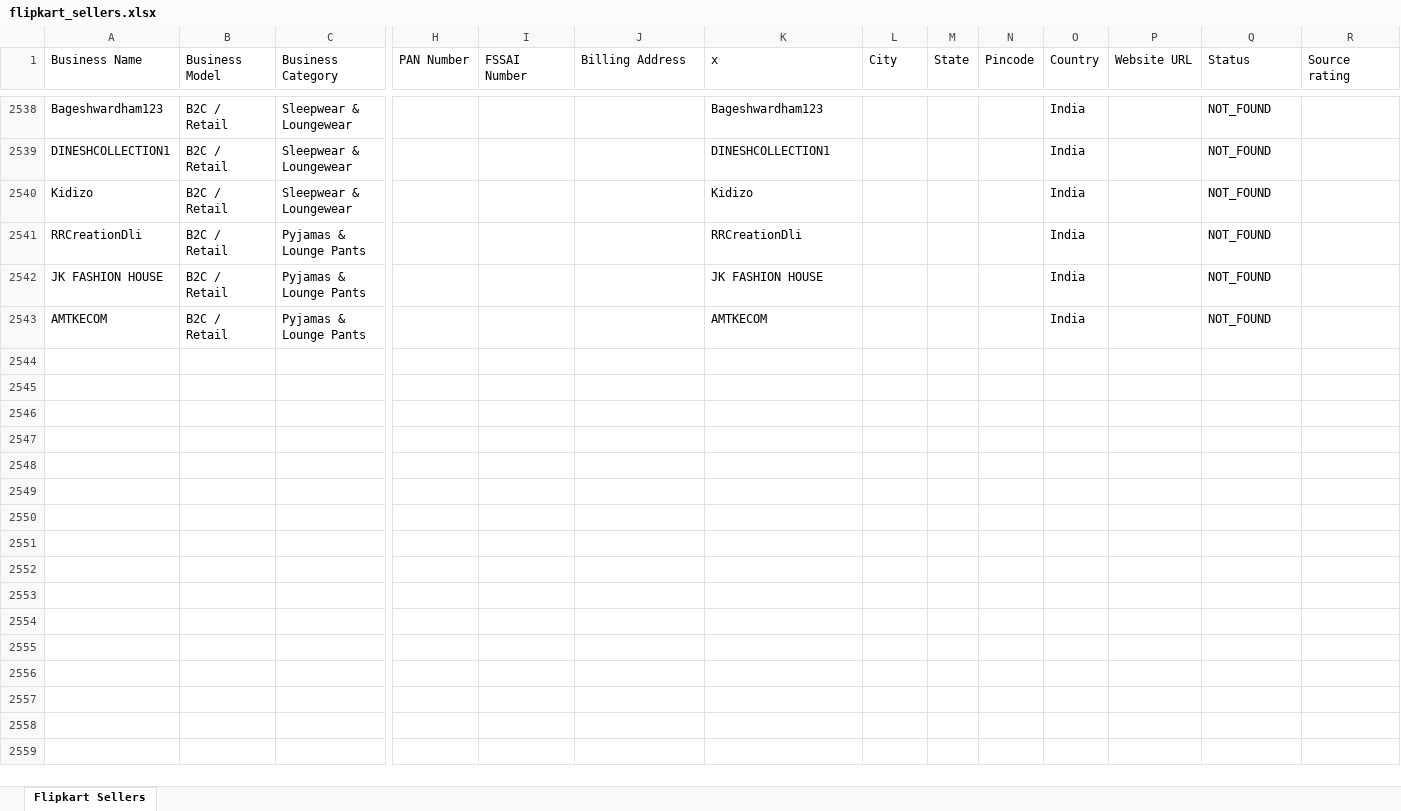
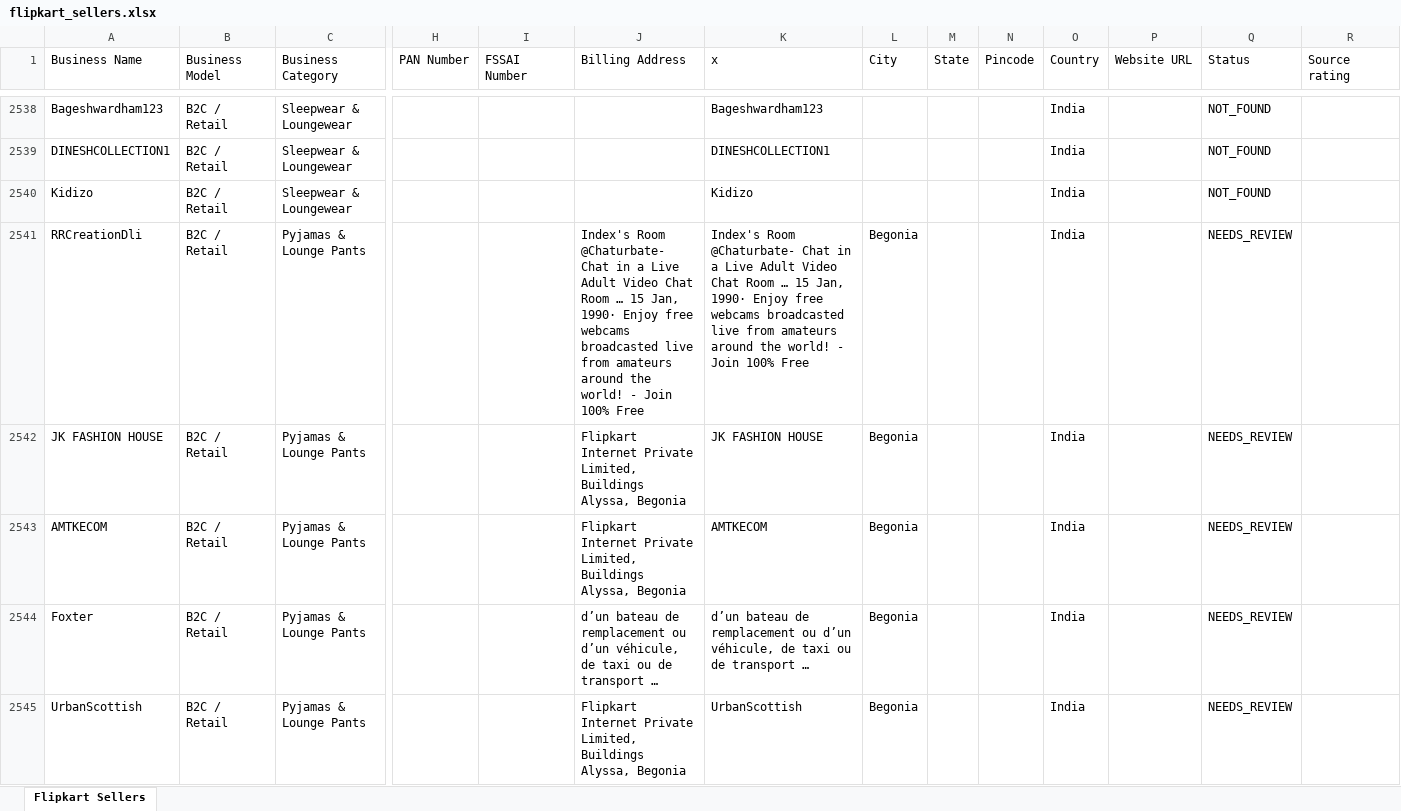
Before and after one commit to Harishkrishnakumarr/Flipkart-scrapp, an Excel workbook: output/flipkart_sellers.xlsx, sheet Flipkart Sellers, drawn as a sheet; only a part is shown, gaps mark what is left out; values as stored, in another font and other column widths than the file's, no cell formats; rows hold the shown columns only; the diff covers the shown part only; the diff names each change by its address in the sheet, - before the commit and + after, or states it on an @@ line.

```diff
--- a/output/flipkart_sellers.xlsx (sheet Flipkart Sellers)
+++ b/output/flipkart_sellers.xlsx (sheet Flipkart Sellers)
-J2541 (Billing Address): (empty)
+J2541 (Billing Address): Index's Room @Chaturbate- Chat in a Live Adult Video Chat Room … 15 Jan, 1990· Enjoy free webcams broadcasted live from amateurs around the world! - Join 100% Free
-K2541 (x): RRCreationDli
+K2541 (x): Index's Room @Chaturbate- Chat in a Live Adult Video Chat Room … 15 Jan, 1990· Enjoy free webcams broadcasted live from amateurs around the world! - Join 100% Free
-L2541:L2543 (City): (empty)
+L2541:L2543 (City): Begonia
-Q2541:Q2543 (Status): NOT_FOUND
+Q2541:Q2543 (Status): NEEDS_REVIEW
-J2542:J2543 (Billing Address): (empty)
+J2542:J2543 (Billing Address): Flipkart Internet Private Limited, Buildings Alyssa, Begonia
+row 2544: Foxter | B2C / Retail | Pyjamas & Lounge Pants |  |  | d’un bateau de remplacement ou d’un véhicule, de taxi ou de transport … | d’un bateau de remplacement ou d’un véhicule, de taxi ou de transport … | Begonia |  |  | India |  | NEEDS_REVIEW
+row 2545: UrbanScottish | B2C / Retail | Pyjamas & Lounge Pants |  |  | Flipkart Internet Private Limited, Buildings Alyssa, Begonia | UrbanScottish | Begonia |  |  | India |  | NEEDS_REVIEW
```
Also changed, not shown: 100 added rows and 576 edited cells elsewhere in this sheet, cell formats, 3 other files.
